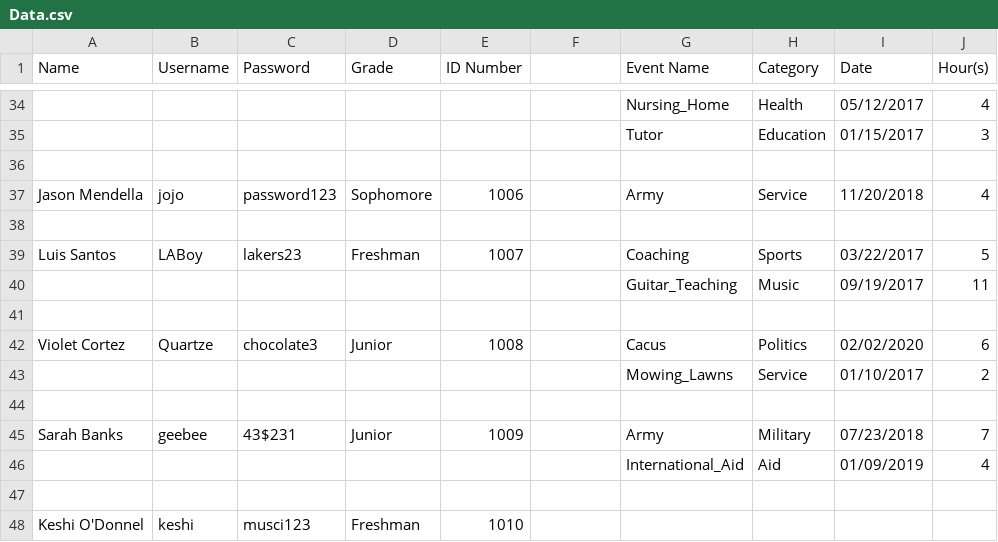
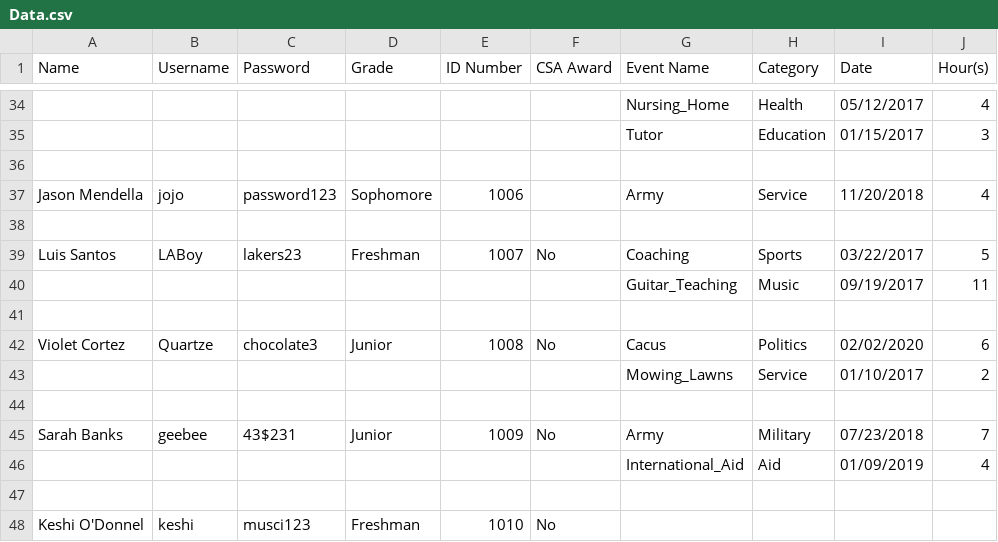
Before and after one commit to VictorAlvizo/FBLA-Community-Service-Awards, a CSV file: build-CommunityServiceAwards-Desktop_Qt_5_11_2_MSVC2017_64bit-Debug/info/Data.csv, drawn as a sheet; only a part is shown, gaps mark what is left out; the diff covers the shown part only.

```diff
--- a/build-CommunityServiceAwards-Desktop_Qt_5_11_2_MSVC2017_64bit-Debug/info/Data.csv
+++ b/build-CommunityServiceAwards-Desktop_Qt_5_11_2_MSVC2017_64bit-Debug/info/Data.csv
@@ -1 +1 @@
-Name,Username,Password,Grade,ID Number,,Event Name,Category,Date,Hour(s)
+Name,Username,Password,Grade,ID Number,CSA Award,Event Name,Category,Date,Hour(s)
@@ -38,11 +38,11 @@ Jason Mendella,jojo,password123,Sophomore,1006,,Army,Service,11/20/2018,4
 ,,,,,,,,,
-Luis Santos,LABoy,lakers23,Freshman,1007,,Coaching,Sports,03/22/2017,5
+Luis Santos,LABoy,lakers23,Freshman,1007,No,Coaching,Sports,03/22/2017,5
 ,,,,,,Guitar_Teaching,Music,09/19/2017,11
 ,,,,,,,,,
-Violet Cortez,Quartze,chocolate3,Junior,1008,,Cacus,Politics,02/02/2020,6
+Violet Cortez,Quartze,chocolate3,Junior,1008,No,Cacus,Politics,02/02/2020,6
 ,,,,,,Mowing_Lawns,Service,01/10/2017,2
 ,,,,,,,,,
-Sarah Banks,geebee,43$231,Junior,1009,,Army,Military,07/23/2018,7
+Sarah Banks,geebee,43$231,Junior,1009,No,Army,Military,07/23/2018,7
 ,,,,,,International_Aid,Aid,01/09/2019,4
 ,,,,,,,,,
-Keshi O'Donnel,keshi,musci123,Freshman,1010,,,,,
+Keshi O'Donnel,keshi,musci123,Freshman,1010,No,,,,
```
Also changed, not shown: 6 edited cells elsewhere in this file.
